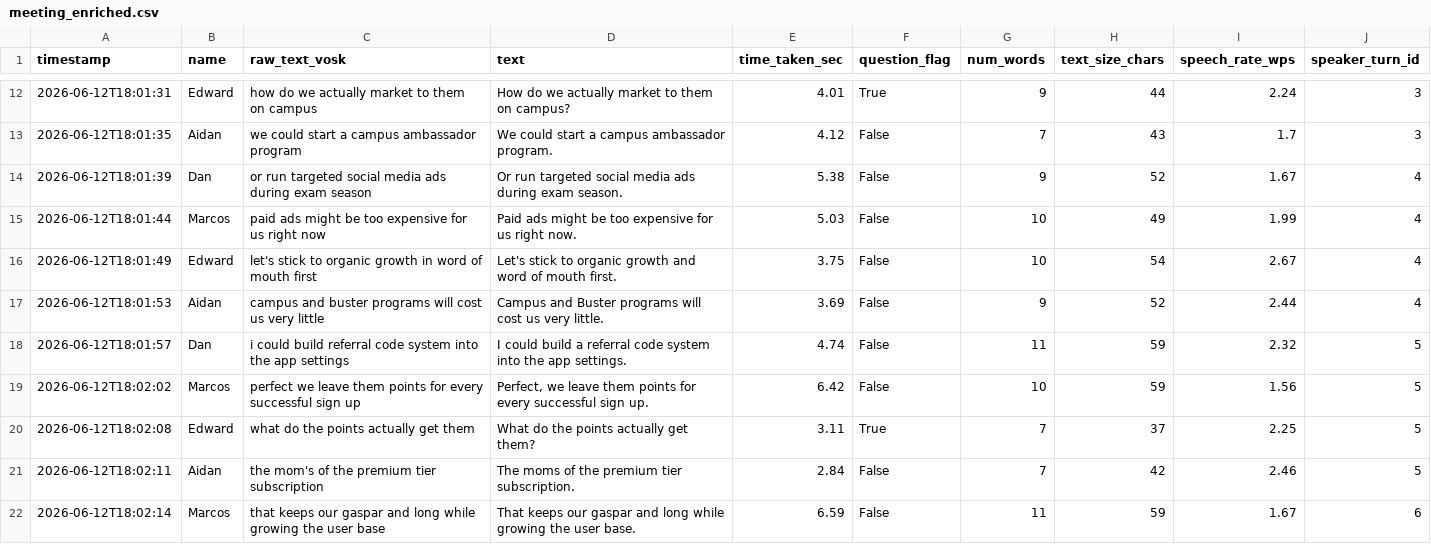
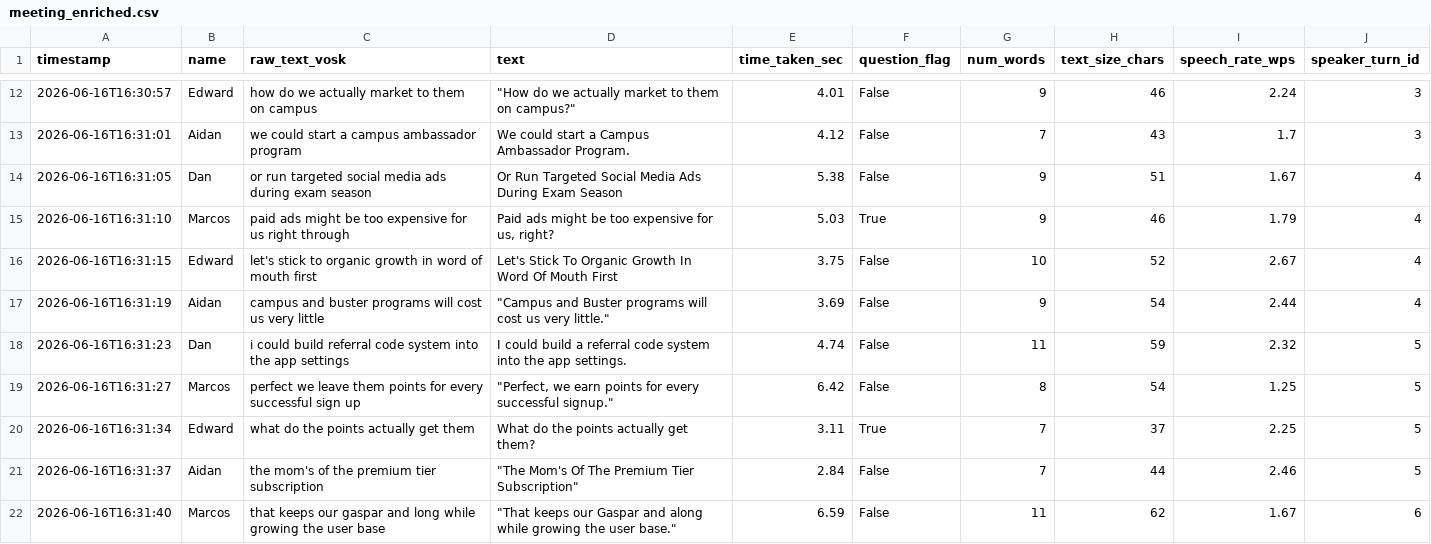
Before and after one commit to Four-Loops-Big-Data-Analytics/group-project, a CSV file: data/meeting_enriched.csv, drawn as a sheet; only a part is shown, gaps mark what is left out; the diff covers the shown part only.

```diff
--- a/data/meeting_enriched.csv
+++ b/data/meeting_enriched.csv
@@ -12,11 +12,11 @@ timestamp,name,raw_text_vosk,text,time_taken_sec,question_flag,num_words,text_si
-2026-06-12T18:01:31,Edward,how do we actually market to them on campus,How do we actually market to them on campus?,4.01,True,9,44,2.24,3
-2026-06-12T18:01:35,Aidan,we could start a campus ambassador program,We could start a campus ambassador program.,4.12,False,7,43,1.7,3
-2026-06-12T18:01:39,Dan,or run targeted social media ads during exam season,Or run targeted social media ads during exam season.,5.38,False,9,52,1.67,4
-2026-06-12T18:01:44,Marcos,paid ads might be too expensive for us right now,Paid ads might be too expensive for us right now.,5.03,False,10,49,1.99,4
-2026-06-12T18:01:49,Edward,let's stick to organic growth in word of mouth first,Let's stick to organic growth and word of mouth first.,3.75,False,10,54,2.67,4
-2026-06-12T18:01:53,Aidan,campus and buster programs will cost us very little,Campus and Buster programs will cost us very little.,3.69,False,9,52,2.44,4
-2026-06-12T18:01:57,Dan,i could build referral code system into the app settings,I could build a referral code system into the app settings.,4.74,False,11,59,2.32,5
-2026-06-12T18:02:02,Marcos,perfect we leave them points for every successful sign up,"Perfect, we leave them points for every successful sign up.",6.42,False,10,59,1.56,5
-2026-06-12T18:02:08,Edward,what do the points actually get them,What do the points actually get them?,3.11,True,7,37,2.25,5
-2026-06-12T18:02:11,Aidan,the mom's of the premium tier subscription,The moms of the premium tier subscription.,2.84,False,7,42,2.46,5
-2026-06-12T18:02:14,Marcos,that keeps our gaspar and long while growing the user base,That keeps our gaspar and long while growing the user base.,6.59,False,11,59,1.67,6
+2026-06-16T16:30:57,Edward,how do we actually market to them on campus,"""How do we actually market to them on campus?""",4.01,False,9,46,2.24,3
+2026-06-16T16:31:01,Aidan,we could start a campus ambassador program,We could start a Campus Ambassador Program.,4.12,False,7,43,1.7,3
+2026-06-16T16:31:05,Dan,or run targeted social media ads during exam season,Or Run Targeted Social Media Ads During Exam Season,5.38,False,9,51,1.67,4
+2026-06-16T16:31:10,Marcos,paid ads might be too expensive for us right through,"Paid ads might be too expensive for us, right?",5.03,True,9,46,1.79,4
+2026-06-16T16:31:15,Edward,let's stick to organic growth in word of mouth first,Let's Stick To Organic Growth In Word Of Mouth First,3.75,False,10,52,2.67,4
+2026-06-16T16:31:19,Aidan,campus and buster programs will cost us very little,"""Campus and Buster programs will cost us very little.""",3.69,False,9,54,2.44,4
+2026-06-16T16:31:23,Dan,i could build referral code system into the app settings,I could build a referral code system into the app settings.,4.74,False,11,59,2.32,5
+2026-06-16T16:31:27,Marcos,perfect we leave them points for every successful sign up,"""Perfect, we earn points for every successful signup.""",6.42,False,8,54,1.25,5
+2026-06-16T16:31:34,Edward,what do the points actually get them,What do the points actually get them?,3.11,True,7,37,2.25,5
+2026-06-16T16:31:37,Aidan,the mom's of the premium tier subscription,"""The Mom's Of The Premium Tier Subscription""",2.84,False,7,44,2.46,5
+2026-06-16T16:31:40,Marcos,that keeps our gaspar and long while growing the user base,"""That keeps our Gaspar and along while growing the user base.""",6.59,False,11,62,1.67,6
```
Also changed, not shown: 47 edited cells elsewhere in this file, data/meeting_corrected.csv, data/meeting_raw.csv, 6 other files.
